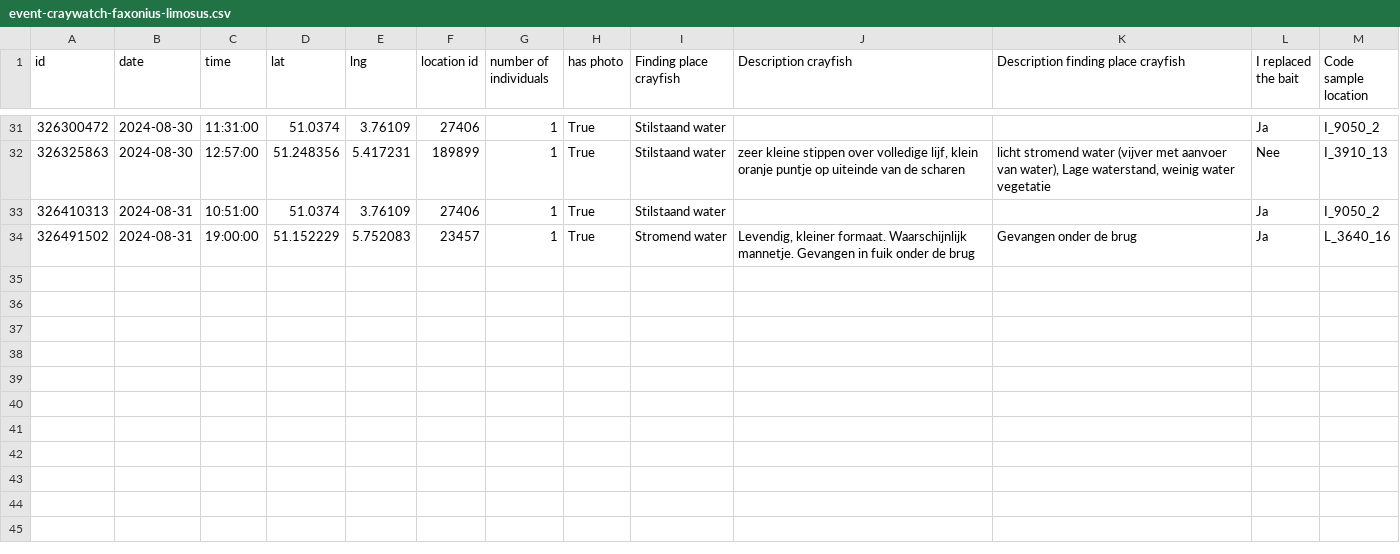
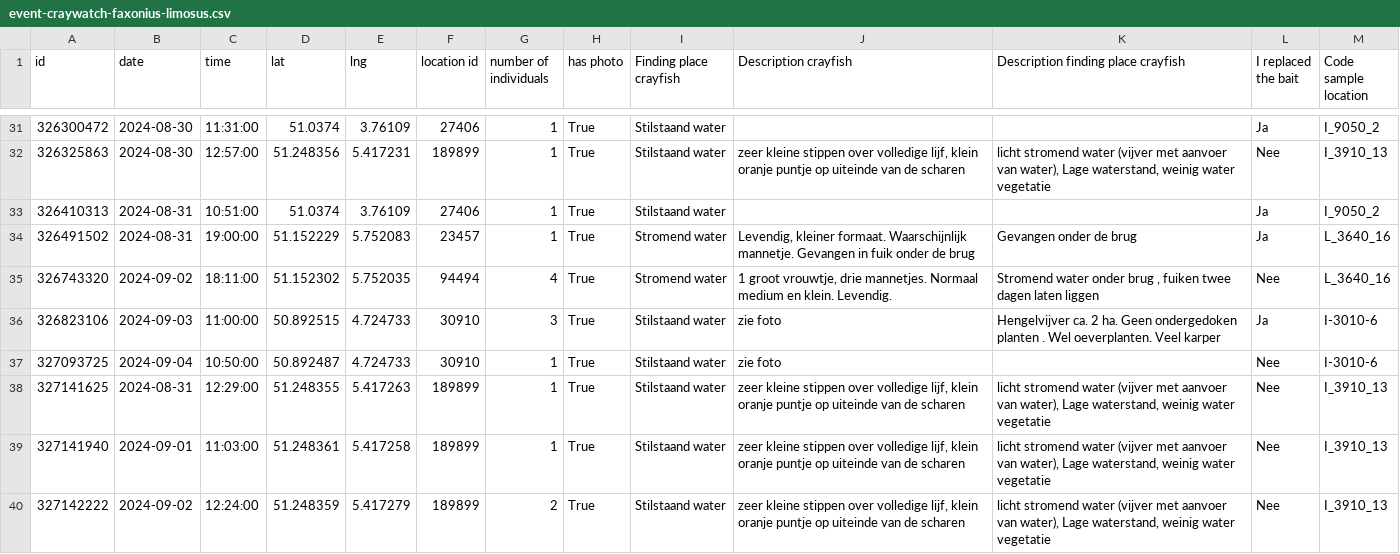
Before and after one commit to inbo/craywatch, a CSV file: R/data/observations/event-craywatch-faxonius-limosus.csv, drawn as a sheet; only a part is shown, gaps mark what is left out; the diff names each change by its address in the sheet, - before the commit and + after, or states it on an @@ line.

```diff
--- a/R/data/observations/event-craywatch-faxonius-limosus.csv
+++ b/R/data/observations/event-craywatch-faxonius-limosus.csv
+row 35: 326743320 | 2024-09-02 | 18:11:00 | 51.152302 | 5.752035 | 94494 | 4 | True | Stromend water | 1 groot vrouwtje, drie mannetjes. Normaal medium en klein. Levendig. | Stromend water onder brug , fuiken twee dagen laten liggen | Nee | L_3640_16
+row 36: 326823106 | 2024-09-03 | 11:00:00 | 50.892515 | 4.724733 | 30910 | 3 | True | Stilstaand water | zie foto | Hengelvijver ca. 2 ha. Geen ondergedoken planten . Wel oeverplanten. Veel karper | Ja | I-3010-6
+row 37: 327093725 | 2024-09-04 | 10:50:00 | 50.892487 | 4.724733 | 30910 | 1 | True | Stilstaand water | zie foto |  | Nee | I-3010-6
+row 38: 327141625 | 2024-08-31 | 12:29:00 | 51.248355 | 5.417263 | 189899 | 1 | True | Stilstaand water | zeer kleine stippen over volledige lijf, klein oranje puntje op uiteinde van de scharen | licht stromend water (vijver met aanvoer van water), Lage waterstand, weinig water vegetatie | Nee | I_3910_13
+row 39: 327141940 | 2024-09-01 | 11:03:00 | 51.248361 | 5.417258 | 189899 | 1 | True | Stilstaand water | zeer kleine stippen over volledige lijf, klein oranje puntje op uiteinde van de scharen | licht stromend water (vijver met aanvoer van water), Lage waterstand, weinig water vegetatie | Nee | I_3910_13
+row 40: 327142222 | 2024-09-02 | 12:24:00 | 51.248359 | 5.417279 | 189899 | 2 | True | Stilstaand water | zeer kleine stippen over volledige lijf, klein oranje puntje op uiteinde van de scharen | licht stromend water (vijver met aanvoer van water), Lage waterstand, weinig water vegetatie | Nee | I_3910_13
```
Also changed, not shown: R/data/observations/event-craywatch-procambarus-clarkii.csv, R/data/observations/event-craywatch-procambarus-virginalis.csv, 5 other files.
